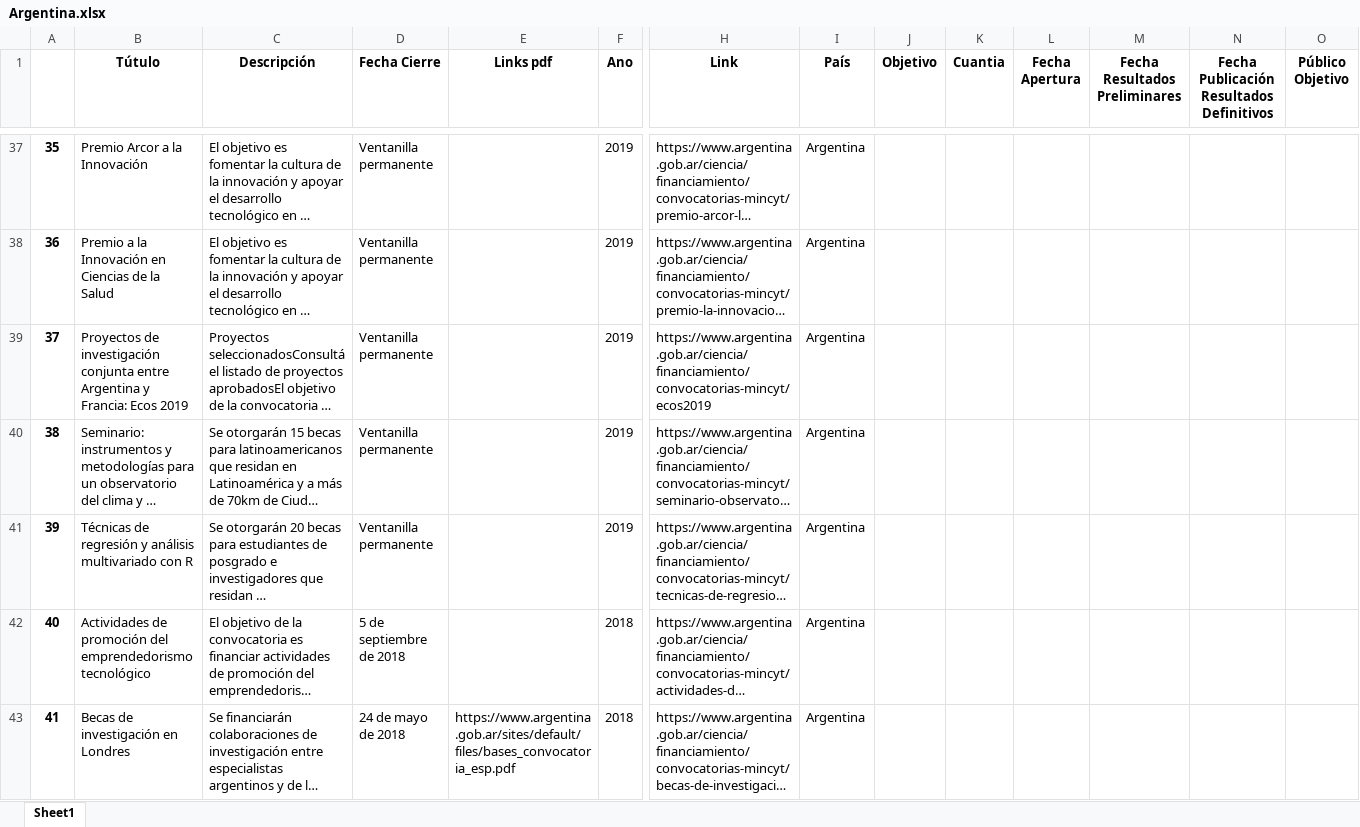
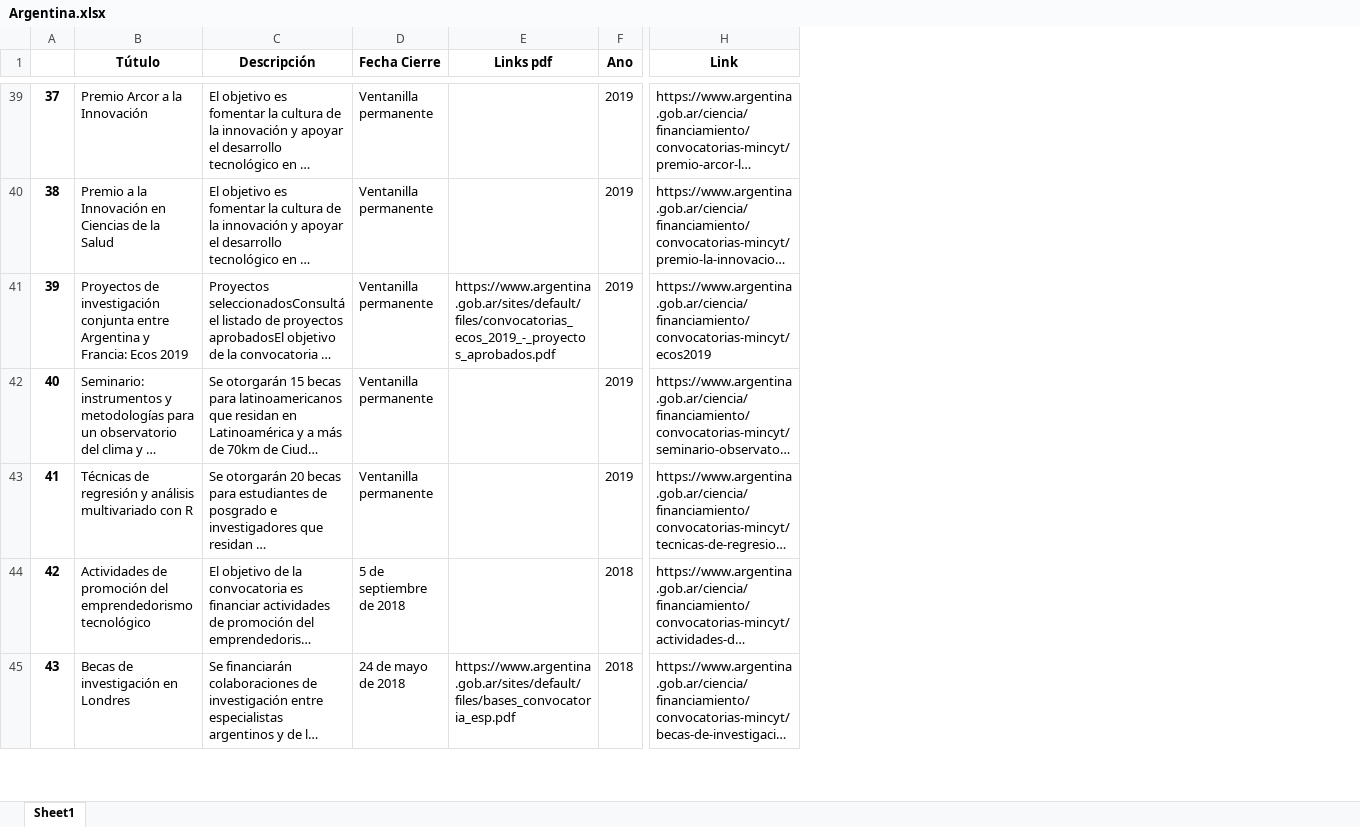
Before and after one commit to DubanTorres/Analisis-Scrapping-Convocatorias-Clacso, an Excel workbook: data/Argentina.xlsx, sheet Sheet1, drawn as a sheet; only a part is shown, gaps mark what is left out; long unchanged cells end in …; values as stored, in another font and other column widths than the file's, no borders; removed rows and columns are numbered as before the commit, all else as after; the diff covers the shown part only; the diff names each change by its address in the sheet, - before the commit and + after, or states it on an @@ line.

Commit message:
correcion argentina

```diff
--- a/data/Argentina.xlsx (sheet Sheet1)
+++ b/data/Argentina.xlsx (sheet Sheet1)
-column I (País), rows 37-43: all Argentina
-column J (Objetivo), empty
-column K (Cuantia), empty
-column L (Fecha Apertura), empty
-column M (Fecha Resultados Preliminares), empty
-column N, row 1: Fecha Publicación Resultados Definitivos
-column O (Público Objetivo), empty
@@ column A renumbered from row 3 down @@
-E41 (Links pdf): (empty)
+E41 (Links pdf): https://www.argentina.gob.ar/sites/default/files/convocatorias_ecos_2019_-_proyectos_aprobados.pdf
```
Also changed, not shown: 5 added rows, 3 removed rows and 26 edited cells elsewhere in this sheet, 1 other file.
